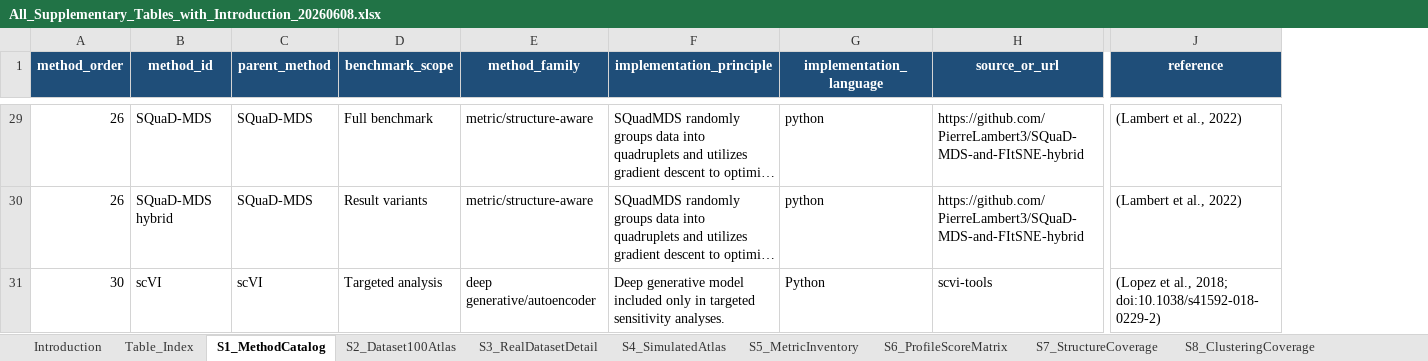
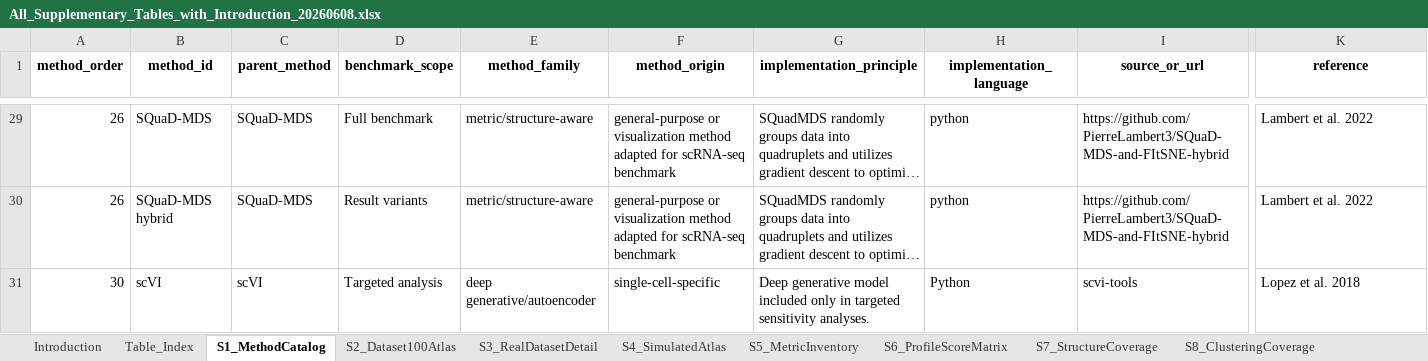
Before and after one commit to wangsaidi/scRNA-DRComparison, an Excel workbook: tables/All_Supplementary_Tables_with_Introduction_20260608.xlsx, sheet S1_MethodCatalog, drawn as a sheet; only a part is shown, gaps mark what is left out; long unchanged cells end in …; values as stored, in another font and other column widths than the file's, no borders; addresses are those after the commit; the diff covers the shown part only; the diff names each change by its address in the sheet, - before the commit and + after, or states it on an @@ line.

```diff
--- a/tables/All_Supplementary_Tables_with_Introduction_20260608.xlsx (sheet S1_MethodCatalog)
+++ b/tables/All_Supplementary_Tables_with_Introduction_20260608.xlsx (sheet S1_MethodCatalog)
+column F (method_origin), rows 29-31: general-purpose or visualization method adapted for scRNA-seq benchmark | general-purpose or visualization method adapted for scRNA-seq benchmark | single-cell-specific
@@ A1:E1 fill: #1F4E79 → none, text colour: #FFFFFF → black @@
@@ G1:K1 fill: #1F4E79 → none, text colour: #FFFFFF → black @@
-K29:K30 (reference): (Lambert et al., 2022)
+K29:K30 (reference): Lambert et al. 2022
-K31 (reference): (Lopez et al., 2018; doi:10.1038/s41592-018-0229-2)
+K31 (reference): Lopez et al. 2018
```
Also changed, not shown: 27 edited cells and cell formats elsewhere in this sheet, sheet S10_ScalabilityAudit, sheet S2_Dataset100Atlas, sheet S6_ProfileScoreMatrix, sheet S3_RealDatasetDetail, sheet S9_RobustnessStability, sheet S4_SimulatedAtlas, 10 more sheets, tables/Supplementary_Tables_final_20260606.xlsx, 7 other files.
